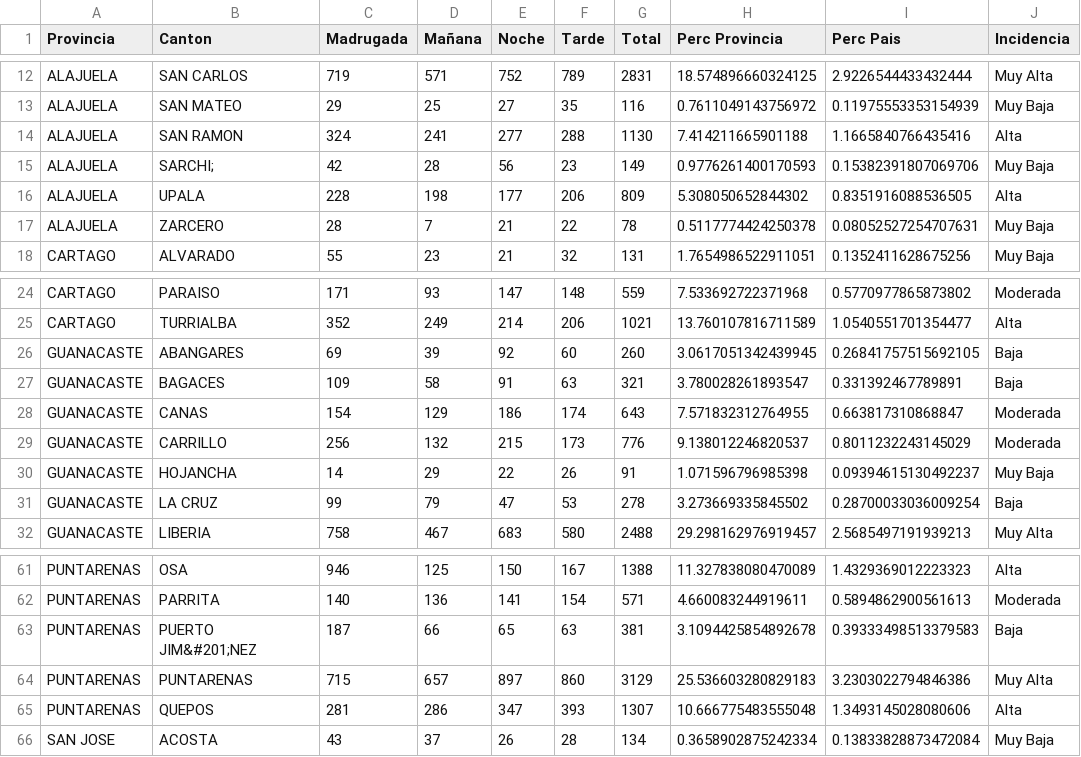
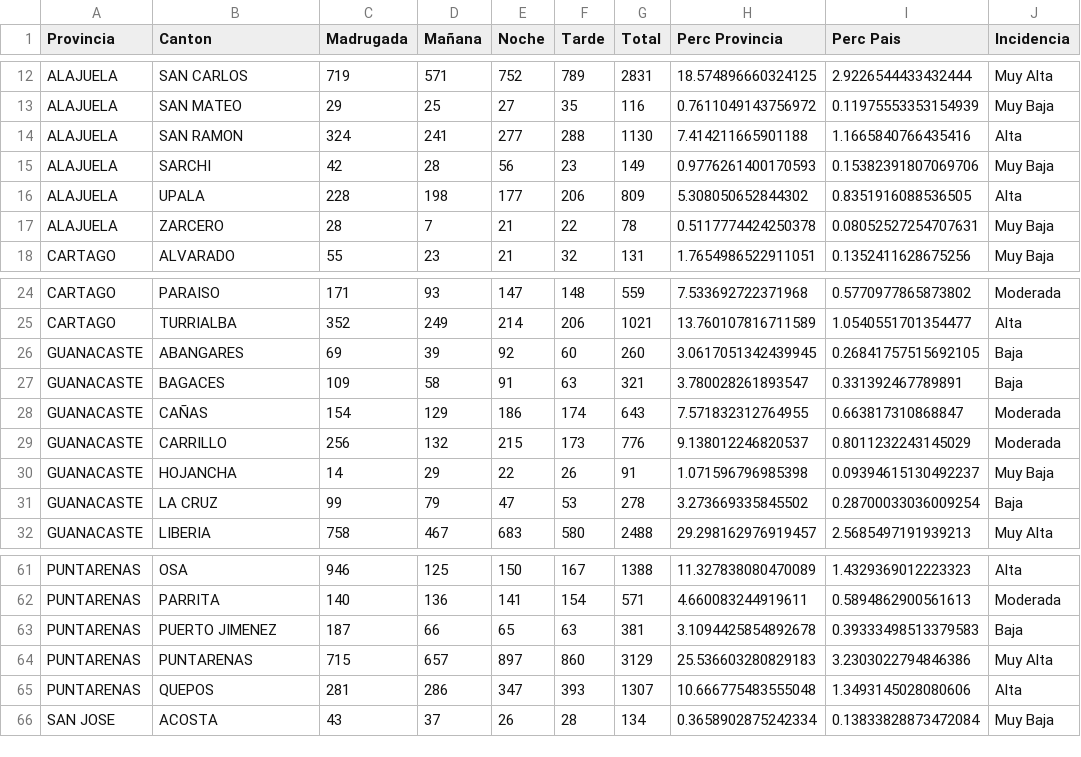
Before and after one commit to gianfranco7/proyecto_pswe19, a CSV file: datasets/incidencia.csv, drawn as a sheet; only a part is shown, gaps mark what is left out.

```diff
--- a/datasets/incidencia.csv
+++ b/datasets/incidencia.csv
@@ -14,3 +14,3 @@ ALAJUELA,SAN MATEO,29,25,27,35,116,0.7611049143756972,0.11975553353154939,Muy Ba
 ALAJUELA,SAN RAMON,324,241,277,288,1130,7.414211665901188,1.1665840766435416,Alta
-ALAJUELA,SARCHI;,42,28,56,23,149,0.9776261400170593,0.15382391807069706,Muy Baja
+ALAJUELA,SARCHI,42,28,56,23,149,0.9776261400170593,0.15382391807069706,Muy Baja
 ALAJUELA,UPALA,228,198,177,206,809,5.308050652844302,0.8351916088536505,Alta
@@ -27,3 +27,3 @@ GUANACASTE,ABANGARES,69,39,92,60,260,3.0617051342439945,0.26841757515692105,Baja
 GUANACASTE,BAGACES,109,58,91,63,321,3.780028261893547,0.331392467789891,Baja
-GUANACASTE,CANAS,154,129,186,174,643,7.571832312764955,0.663817310868847,Moderada
+GUANACASTE,CAÑAS,154,129,186,174,643,7.571832312764955,0.663817310868847,Moderada
 GUANACASTE,CARRILLO,256,132,215,173,776,9.138012246820537,0.8011232243145029,Moderada
@@ -62,3 +62,3 @@ PUNTARENAS,OSA,946,125,150,167,1388,11.327838080470089,1.4329369012223323,Alta
 PUNTARENAS,PARRITA,140,136,141,154,571,4.660083244919611,0.5894862900561613,Moderada
-PUNTARENAS,PUERTO JIM&#201;NEZ,187,66,65,63,381,3.1094425854892678,0.39333498513379583,Baja
+PUNTARENAS,PUERTO JIMENEZ,187,66,65,63,381,3.1094425854892678,0.39333498513379583,Baja
 PUNTARENAS,PUNTARENAS,715,657,897,860,3129,25.536603280829183,3.2303022794846386,Muy Alta
```
Also changed, not shown: src/datasets/incidencia.csv, 5 other files.
